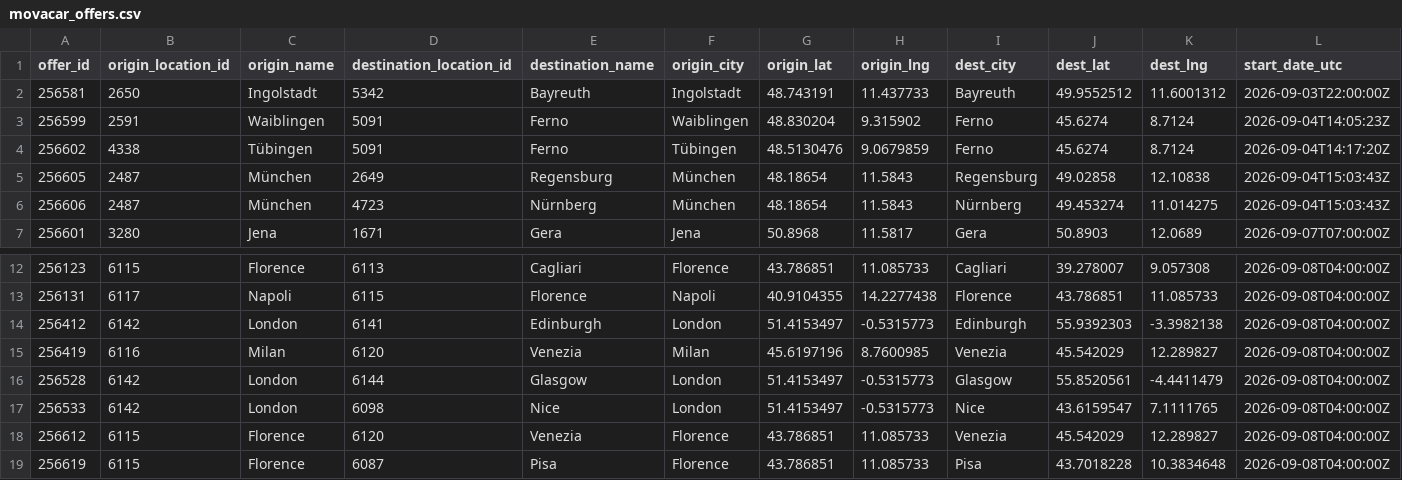
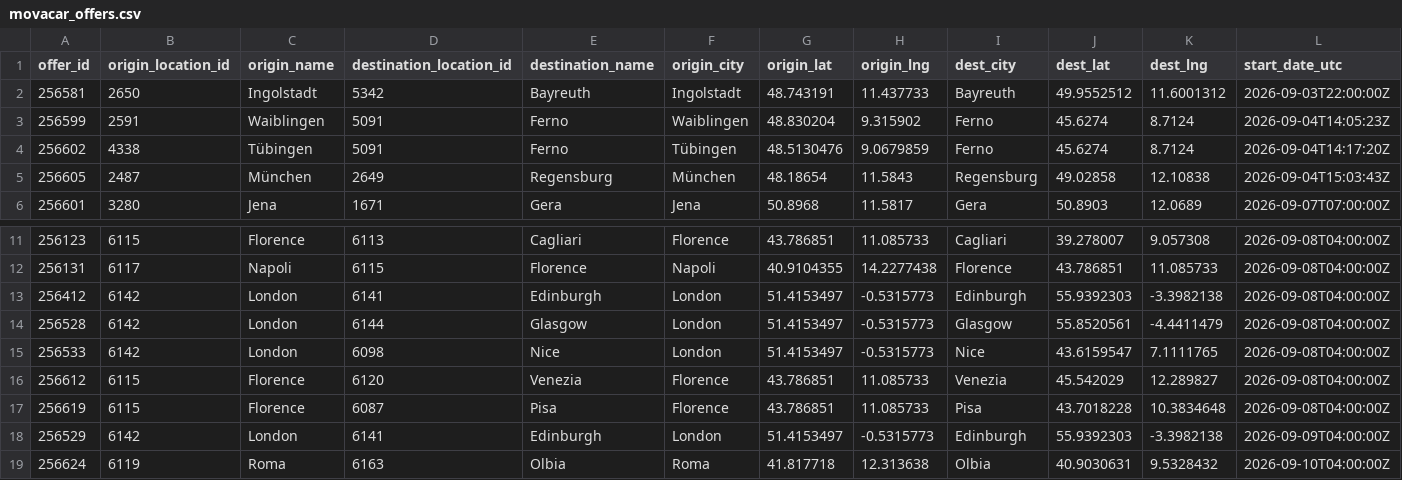
Before and after one commit to zbtwzwht8z-cloud/eurokaefer, a CSV file: data/movacar_offers.csv, drawn as a sheet; only a part is shown, gaps mark what is left out; the shorter side is filled out with more unchanged rows; rows hold the shown columns only; the diff names each change by its address in the sheet, - before the commit and + after, or states it on an @@ line.

```diff
--- a/data/movacar_offers.csv
+++ b/data/movacar_offers.csv
-row 6: 256606 | 2487 | München | 4723 | Nürnberg | München | 48.18654 | 11.5843 | Nürnberg | 49.453274 | 11.014275 | 2026-09-04T15:03:43Z
-row 15: 256419 | 6116 | Milan | 6120 | Venezia | Milan | 45.6197196 | 8.7600985 | Venezia | 45.542029 | 12.289827 | 2026-09-08T04:00:00Z
```
Also changed, not shown: 1 other file.
